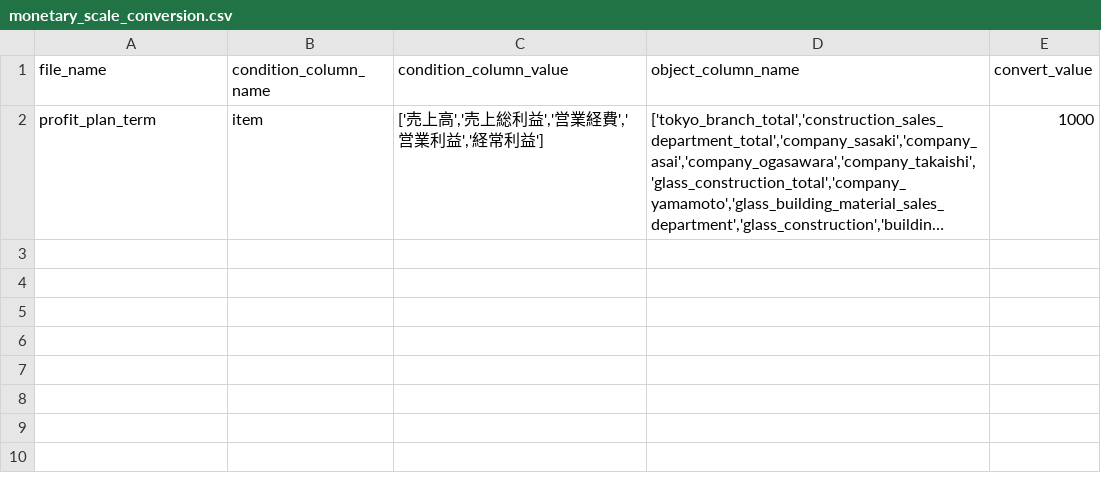
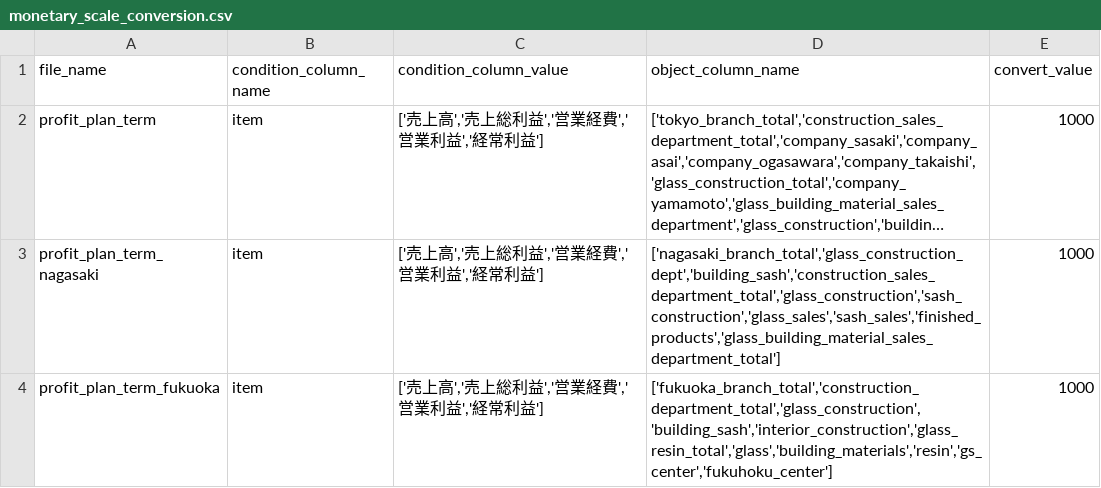
Before and after one commit to oharad05/tanacho-data-platform, a CSV file: config/mapping/monetary_scale_conversion.csv, drawn as a sheet; long unchanged cells end in …; the diff names each change by its address in the sheet, - before the commit and + after, or states it on an @@ line.

```diff
--- a/config/mapping/monetary_scale_conversion.csv
+++ b/config/mapping/monetary_scale_conversion.csv
+row 3: profit_plan_term_nagasaki | item | ['売上高','売上総利益','営業経費','営業利益','経常利益'] | ['nagasaki_branch_total','glass_construction_dept','building_sash','construction_sales_department_total','glass_construction','sash_construction','glass_sales','sash_sales','finished_products','glass_building_material_sales_department_total'] | 1000
+row 4: profit_plan_term_fukuoka | item | ['売上高','売上総利益','営業経費','営業利益','経常利益'] | ['fukuoka_branch_total','construction_department_total','glass_construction','building_sash','interior_construction','glass_resin_total','glass','building_materials','resin','gs_center','fukuhoku_center'] | 1000
```
Also changed, not shown: config/columns/profit_plan_term_fukuoka.csv, config/columns/profit_plan_term_nagasaki.csv, 12 other files.
